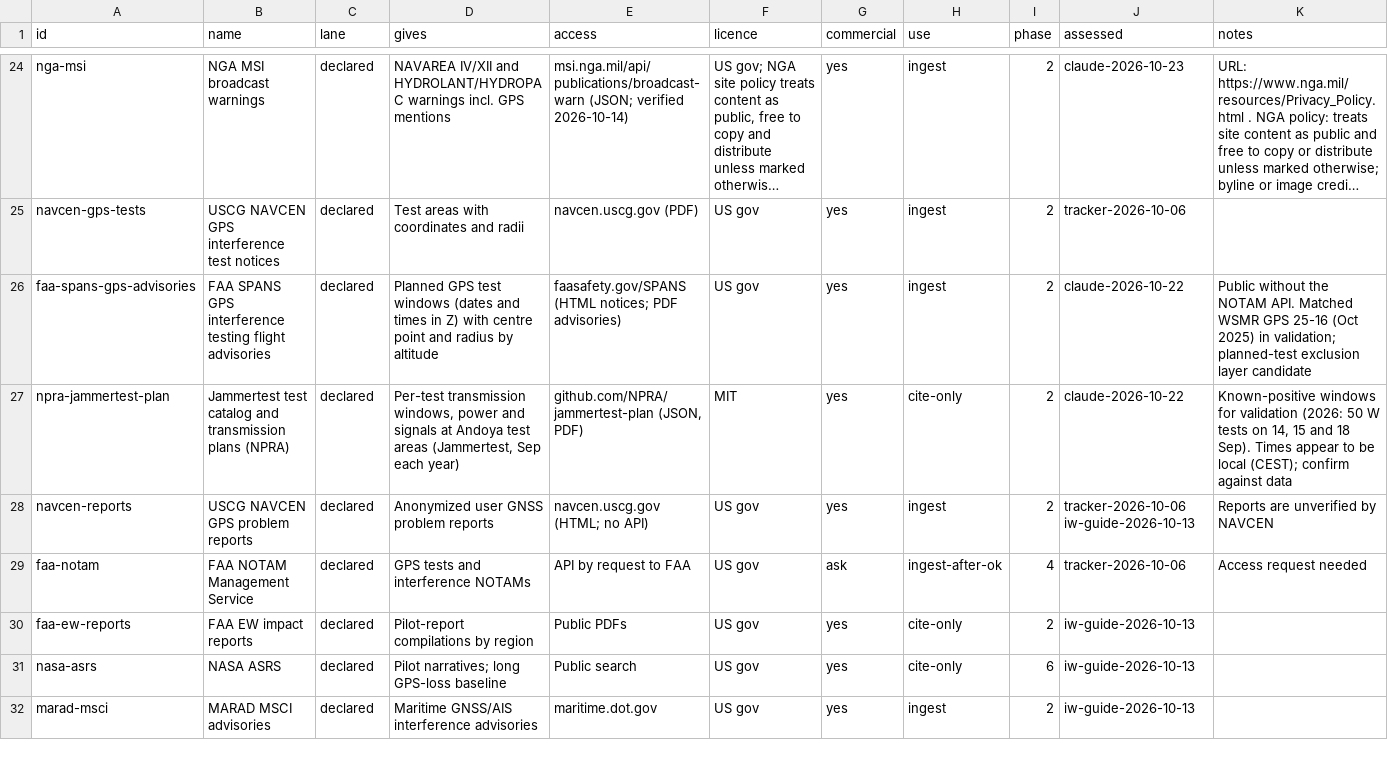
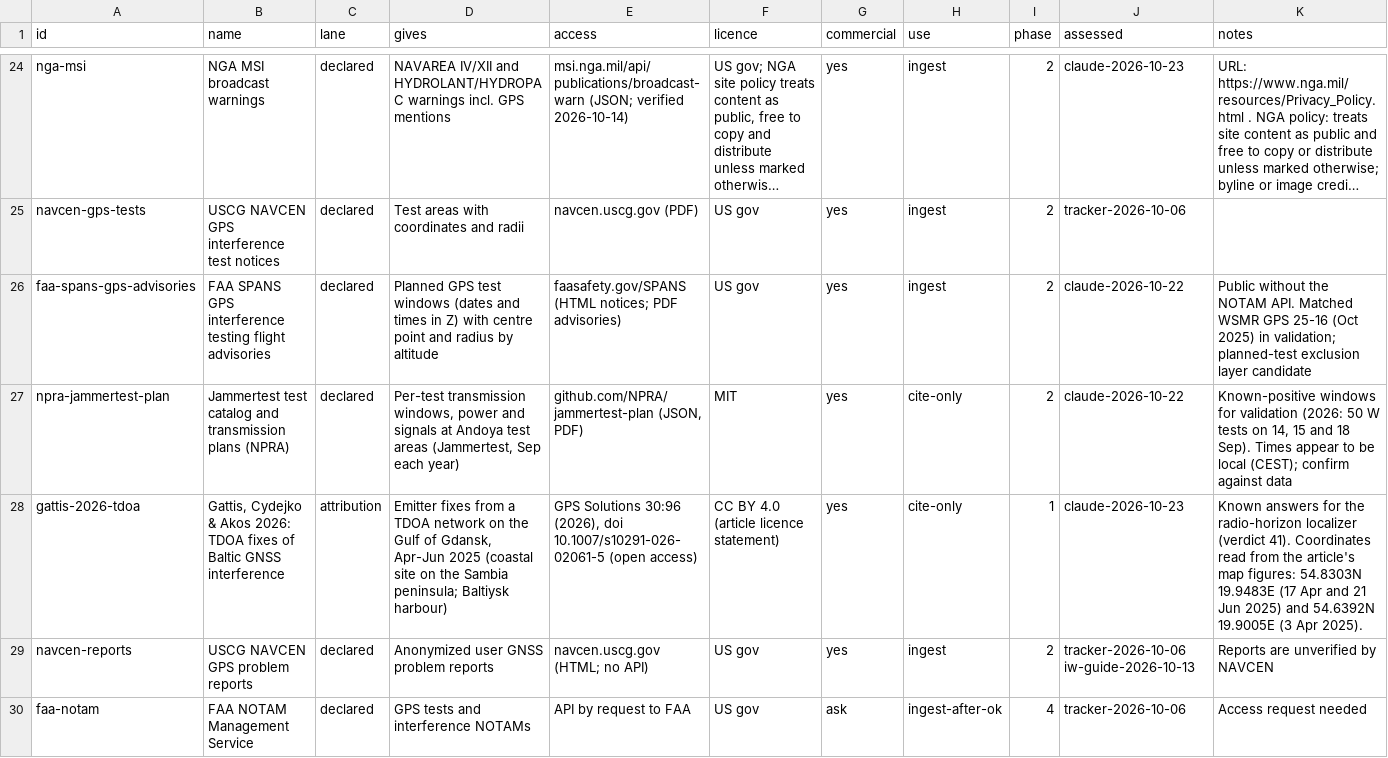
Before and after one commit to metacog-osint/noise-floor, a CSV file: registry/sources.csv, drawn as a sheet; only a part is shown, gaps mark what is left out; the shorter side is filled out with more unchanged rows; long unchanged cells end in …; the diff names each change by its address in the sheet, - before the commit and + after, or states it on an @@ line.

```diff
--- a/registry/sources.csv
+++ b/registry/sources.csv
+row 28: gattis-2026-tdoa | Gattis, Cydejko & Akos 2026: TDOA fixes of Baltic GNSS interference | attribution | Emitter fixes from a TDOA network on the Gulf of Gdansk, Apr-Jun 2025 (coastal site on the Sambia peninsula; Baltiysk harbour) | GPS Solutions 30:96 (2026), doi 10.1007/s10291-026-02061-5 (open access) | CC BY 4.0 (article licence statement) | yes | cite-only | 1 | claude-2026-10-23 | Known answers for the radio-horizon localizer (verdict 41). Coordinates read from the article's map figures: 54.8303N 19.9483E (17 Apr and 21 Jun 2025) and 54.6392N 19.9005E (3 Apr 2025).
```
Also changed, not shown: 1 other file.
